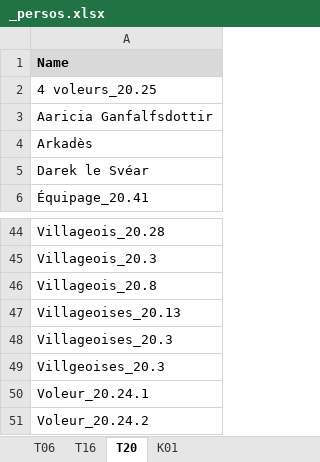
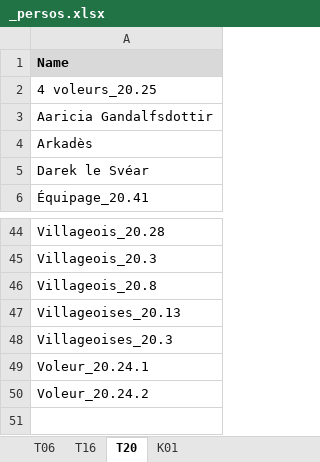
Before and after one commit to CompNet/NaNet, an Excel workbook: data/Thorgal/annotations/agreement/_persos.xlsx, sheet T20, drawn as a sheet; only a part is shown, gaps mark what is left out; values as stored, in another font and other column widths than the file's, no borders; the diff names each change by its address in the sheet, - before the commit and + after, or states it on an @@ line.

```diff
--- a/data/Thorgal/annotations/agreement/_persos.xlsx (sheet T20)
+++ b/data/Thorgal/annotations/agreement/_persos.xlsx (sheet T20)
-A3: Aaricia Ganfalfsdottir
+A3: Aaricia Gandalfsdottir
-row 49: Villgeoises_20.3
```
Also changed, not shown: sheet T06, sheet T16, sheet K01, data/Thorgal/annotations/agreement/arthur.xlsx, data/Thorgal/annotations/agreement/elise.xlsx, 13 other files.
